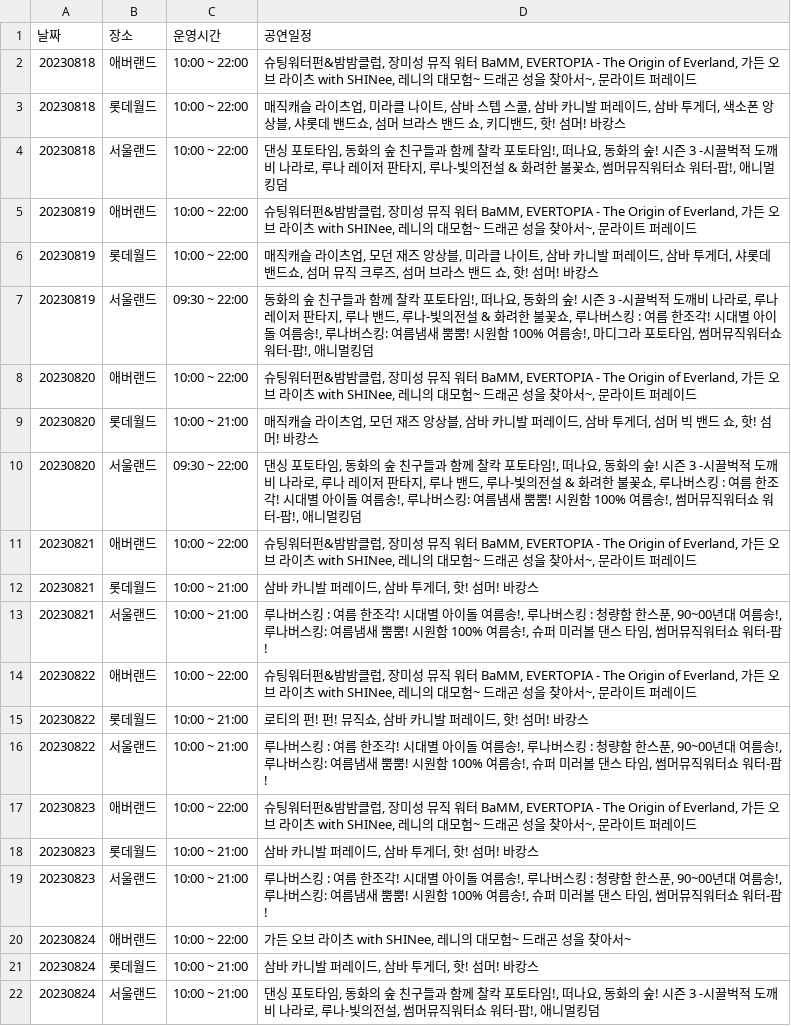
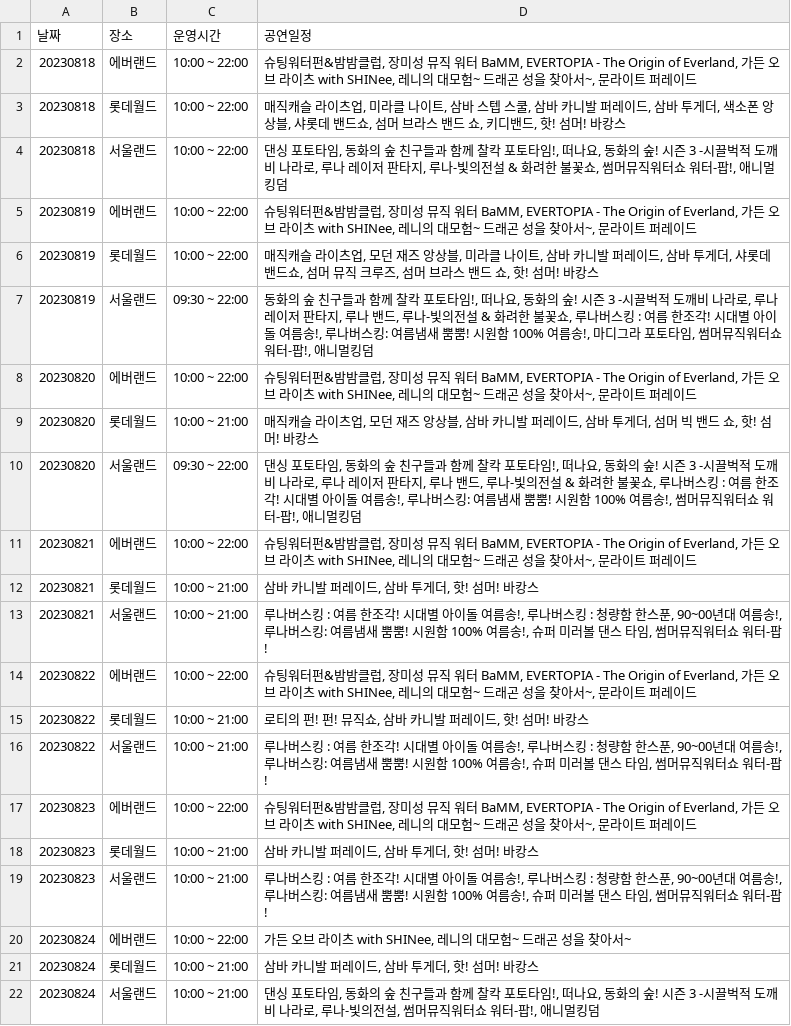
Before and after one commit to JJulme/flask, a CSV file: 230818_Themepark_df.csv, drawn as a sheet.

```diff
--- a/230818_Themepark_df.csv
+++ b/230818_Themepark_df.csv
@@ -1,21 +1,21 @@
 날짜,장소,운영시간,공연일정
-20230818,애버랜드,10:00 ~ 22:00,"슈팅워터펀&밤밤클럽, 장미성 뮤직 워터 BaMM, EVERTOPIA - The Origin of Everland, 가든 오브 라이츠 with SHINee, 레니의 대모험~ 드래곤 성을 찾아서~, 문라이트 퍼레이드"
+20230818,에버랜드,10:00 ~ 22:00,"슈팅워터펀&밤밤클럽, 장미성 뮤직 워터 BaMM, EVERTOPIA - The Origin of Everland, 가든 오브 라이츠 with SHINee, 레니의 대모험~ 드래곤 성을 찾아서~, 문라이트 퍼레이드"
 20230818,롯데월드,10:00 ~ 22:00,"매직캐슬 라이츠업, 미라클 나이트, 삼바 스텝 스쿨, 삼바 카니발 퍼레이드, 삼바 투게더, 색소폰 앙상블, 샤롯데 밴드쇼, 섬머 브라스 밴드 쇼, 키디밴드, 핫! 섬머! 바캉스"
 20230818,서울랜드,10:00 ~ 22:00,"댄싱 포토타임, 동화의 숲 친구들과 함께 찰칵 포토타임!, 떠나요, 동화의 숲! 시즌 3 -시끌벅적 도깨비 나라로, 루나 레이저 판타지, 루나-빛의전설 & 화려한 불꽃쇼, 썸머뮤직워터쇼 워터-팝!, 애니멀킹덤"
-20230819,애버랜드,10:00 ~ 22:00,"슈팅워터펀&밤밤클럽, 장미성 뮤직 워터 BaMM, EVERTOPIA - The Origin of Everland, 가든 오브 라이츠 with SHINee, 레니의 대모험~ 드래곤 성을 찾아서~, 문라이트 퍼레이드"
+20230819,에버랜드,10:00 ~ 22:00,"슈팅워터펀&밤밤클럽, 장미성 뮤직 워터 BaMM, EVERTOPIA - The Origin of Everland, 가든 오브 라이츠 with SHINee, 레니의 대모험~ 드래곤 성을 찾아서~, 문라이트 퍼레이드"
 20230819,롯데월드,10:00 ~ 22:00,"매직캐슬 라이츠업, 모던 재즈 앙상블, 미라클 나이트, 삼바 카니발 퍼레이드, 삼바 투게더, 샤롯데 밴드쇼, 섬머 뮤직 크루즈, 섬머 브라스 밴드 쇼, 핫! 섬머! 바캉스"
 20230819,서울랜드,09:30 ~ 22:00,"동화의 숲 친구들과 함께 찰칵 포토타임!, 떠나요, 동화의 숲! 시즌 3 -시끌벅적 도깨비 나라로, 루나 레이저 판타지, 루나 밴드, 루나-빛의전설 & 화려한 불꽃쇼, 루나버스킹 : 여름 한조각! 시대별 아이돌 여름송!, 루나버스킹: 여름냄새 뿜뿜! 시원함 100% 여름송!, 마디그라 포토타임, 썸머뮤직워터쇼 워터-팝!, 애니멀킹덤"
-20230820,애버랜드,10:00 ~ 22:00,"슈팅워터펀&밤밤클럽, 장미성 뮤직 워터 BaMM, EVERTOPIA - The Origin of Everland, 가든 오브 라이츠 with SHINee, 레니의 대모험~ 드래곤 성을 찾아서~, 문라이트 퍼레이드"
+20230820,에버랜드,10:00 ~ 22:00,"슈팅워터펀&밤밤클럽, 장미성 뮤직 워터 BaMM, EVERTOPIA - The Origin of Everland, 가든 오브 라이츠 with SHINee, 레니의 대모험~ 드래곤 성을 찾아서~, 문라이트 퍼레이드"
 20230820,롯데월드,10:00 ~ 21:00,"매직캐슬 라이츠업, 모던 재즈 앙상블, 삼바 카니발 퍼레이드, 삼바 투게더, 섬머 빅 밴드 쇼, 핫! 섬머! 바캉스"
 20230820,서울랜드,09:30 ~ 22:00,"댄싱 포토타임, 동화의 숲 친구들과 함께 찰칵 포토타임!, 떠나요, 동화의 숲! 시즌 3 -시끌벅적 도깨비 나라로, 루나 레이저 판타지, 루나 밴드, 루나-빛의전설 & 화려한 불꽃쇼, 루나버스킹 : 여름 한조각! 시대별 아이돌 여름송!, 루나버스킹: 여름냄새 뿜뿜! 시원함 100% 여름송!, 썸머뮤직워터쇼 워터-팝!, 애니멀킹덤"
-20230821,애버랜드,10:00 ~ 22:00,"슈팅워터펀&밤밤클럽, 장미성 뮤직 워터 BaMM, EVERTOPIA - The Origin of Everland, 가든 오브 라이츠 with SHINee, 레니의 대모험~ 드래곤 성을 찾아서~, 문라이트 퍼레이드"
+20230821,에버랜드,10:00 ~ 22:00,"슈팅워터펀&밤밤클럽, 장미성 뮤직 워터 BaMM, EVERTOPIA - The Origin of Everland, 가든 오브 라이츠 with SHINee, 레니의 대모험~ 드래곤 성을 찾아서~, 문라이트 퍼레이드"
 20230821,롯데월드,10:00 ~ 21:00,"삼바 카니발 퍼레이드, 삼바 투게더, 핫! 섬머! 바캉스"
 20230821,서울랜드,10:00 ~ 21:00,"루나버스킹 : 여름 한조각! 시대별 아이돌 여름송!, 루나버스킹 : 청량함 한스푼, 90~00년대 여름송!, 루나버스킹: 여름냄새 뿜뿜! 시원함 100% 여름송!, 슈퍼 미러볼 댄스 타임, 썸머뮤직워터쇼 워터-팝!"
-20230822,애버랜드,10:00 ~ 22:00,"슈팅워터펀&밤밤클럽, 장미성 뮤직 워터 BaMM, EVERTOPIA - The Origin of Everland, 가든 오브 라이츠 with SHINee, 레니의 대모험~ 드래곤 성을 찾아서~, 문라이트 퍼레이드"
+20230822,에버랜드,10:00 ~ 22:00,"슈팅워터펀&밤밤클럽, 장미성 뮤직 워터 BaMM, EVERTOPIA - The Origin of Everland, 가든 오브 라이츠 with SHINee, 레니의 대모험~ 드래곤 성을 찾아서~, 문라이트 퍼레이드"
 20230822,롯데월드,10:00 ~ 21:00,"로티의 펀! 펀! 뮤직쇼, 삼바 카니발 퍼레이드, 핫! 섬머! 바캉스"
 20230822,서울랜드,10:00 ~ 21:00,"루나버스킹 : 여름 한조각! 시대별 아이돌 여름송!, 루나버스킹 : 청량함 한스푼, 90~00년대 여름송!, 루나버스킹: 여름냄새 뿜뿜! 시원함 100% 여름송!, 슈퍼 미러볼 댄스 타임, 썸머뮤직워터쇼 워터-팝!"
-20230823,애버랜드,10:00 ~ 22:00,"슈팅워터펀&밤밤클럽, 장미성 뮤직 워터 BaMM, EVERTOPIA - The Origin of Everland, 가든 오브 라이츠 with SHINee, 레니의 대모험~ 드래곤 성을 찾아서~, 문라이트 퍼레이드"
+20230823,에버랜드,10:00 ~ 22:00,"슈팅워터펀&밤밤클럽, 장미성 뮤직 워터 BaMM, EVERTOPIA - The Origin of Everland, 가든 오브 라이츠 with SHINee, 레니의 대모험~ 드래곤 성을 찾아서~, 문라이트 퍼레이드"
 20230823,롯데월드,10:00 ~ 21:00,"삼바 카니발 퍼레이드, 삼바 투게더, 핫! 섬머! 바캉스"
 20230823,서울랜드,10:00 ~ 21:00,"루나버스킹 : 여름 한조각! 시대별 아이돌 여름송!, 루나버스킹 : 청량함 한스푼, 90~00년대 여름송!, 루나버스킹: 여름냄새 뿜뿜! 시원함 100% 여름송!, 슈퍼 미러볼 댄스 타임, 썸머뮤직워터쇼 워터-팝!"
-20230824,애버랜드,10:00 ~ 22:00,"가든 오브 라이츠 with SHINee, 레니의 대모험~ 드래곤 성을 찾아서~"
+20230824,에버랜드,10:00 ~ 22:00,"가든 오브 라이츠 with SHINee, 레니의 대모험~ 드래곤 성을 찾아서~"
 20230824,롯데월드,10:00 ~ 21:00,"삼바 카니발 퍼레이드, 삼바 투게더, 핫! 섬머! 바캉스"
```
Also changed, not shown: 2 other files.
